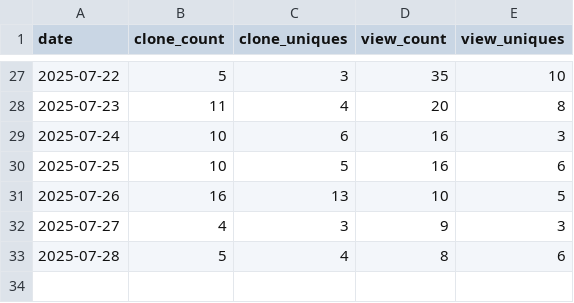
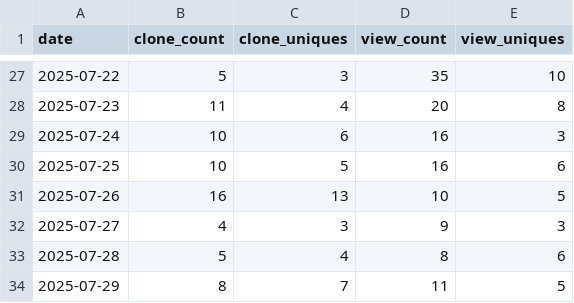
Before and after one commit to en-tropyc/bonsol_website, a CSV file: data/traffic.csv, drawn as a sheet; only a part is shown, gaps mark what is left out.

Commit message:
traffic data for bonsol-collective/bonsol repo - 2025-07-30

```diff
--- a/data/traffic.csv
+++ b/data/traffic.csv
@@ -33 +33,2 @@ date,clone_count,clone_uniques,view_count,view_uniques
 2025-07-28,5,4,8,6
+2025-07-29,8,7,11,5
```
